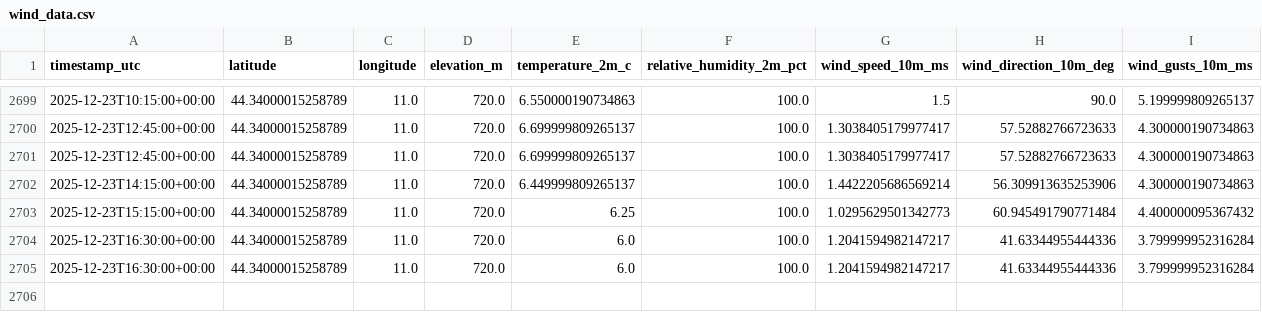
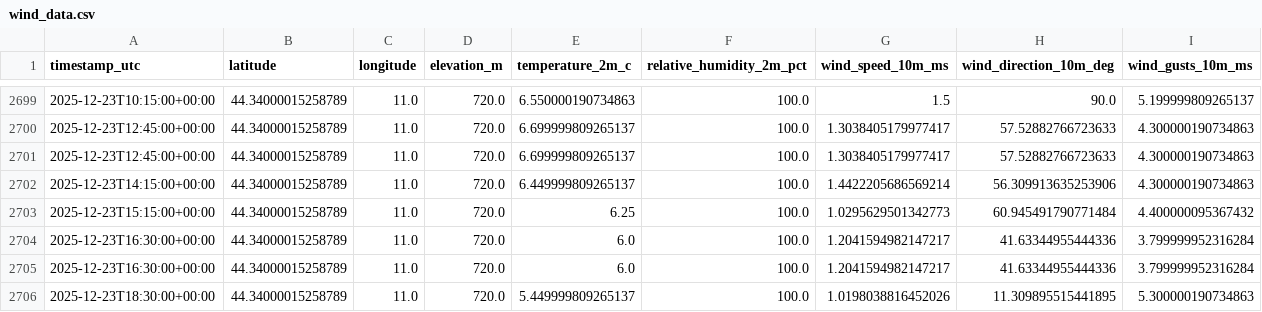
Before and after one commit to nayanananto/wind-data-fetch, a CSV file: data/wind_data.csv, drawn as a sheet; only a part is shown, gaps mark what is left out; the diff names each change by its address in the sheet, - before the commit and + after, or states it on an @@ line.

```diff
--- a/data/wind_data.csv
+++ b/data/wind_data.csv
+row 2706: 2025-12-23T18:30:00+00:00 | 44.34000015258789 | 11.0 | 720.0 | 5.449999809265137 | 100.0 | 1.0198038816452026 | 11.309895515441895 | 5.300000190734863
```
Also changed, not shown: 1 other file.
